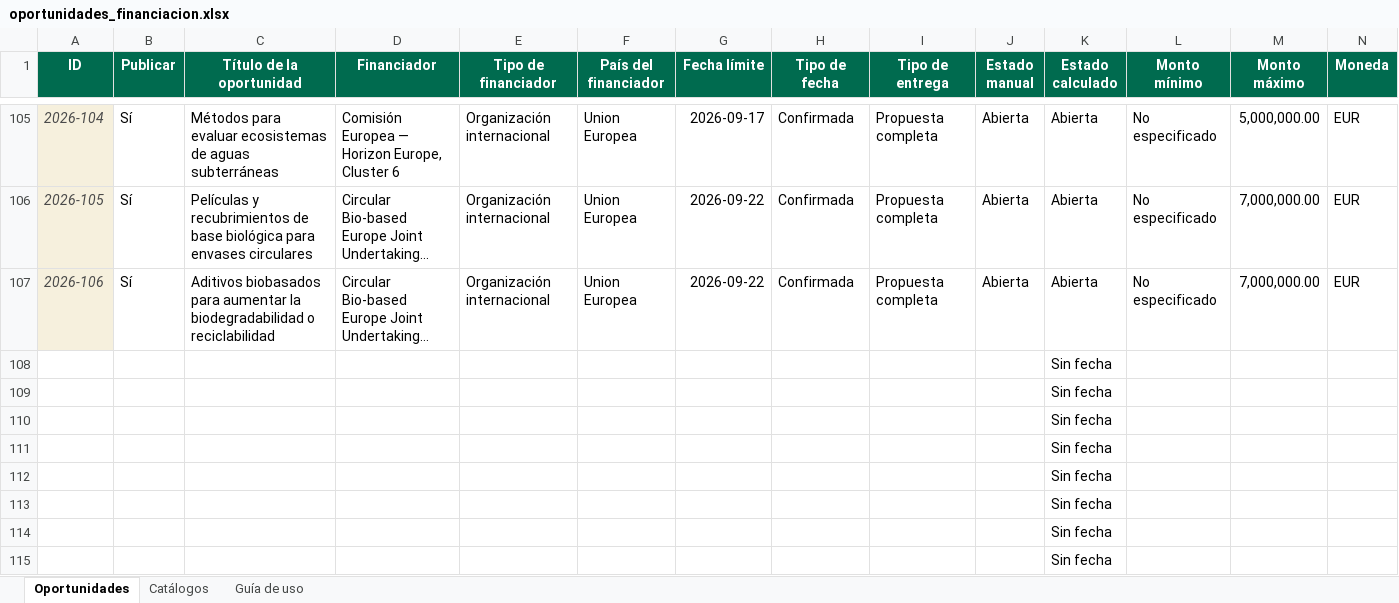
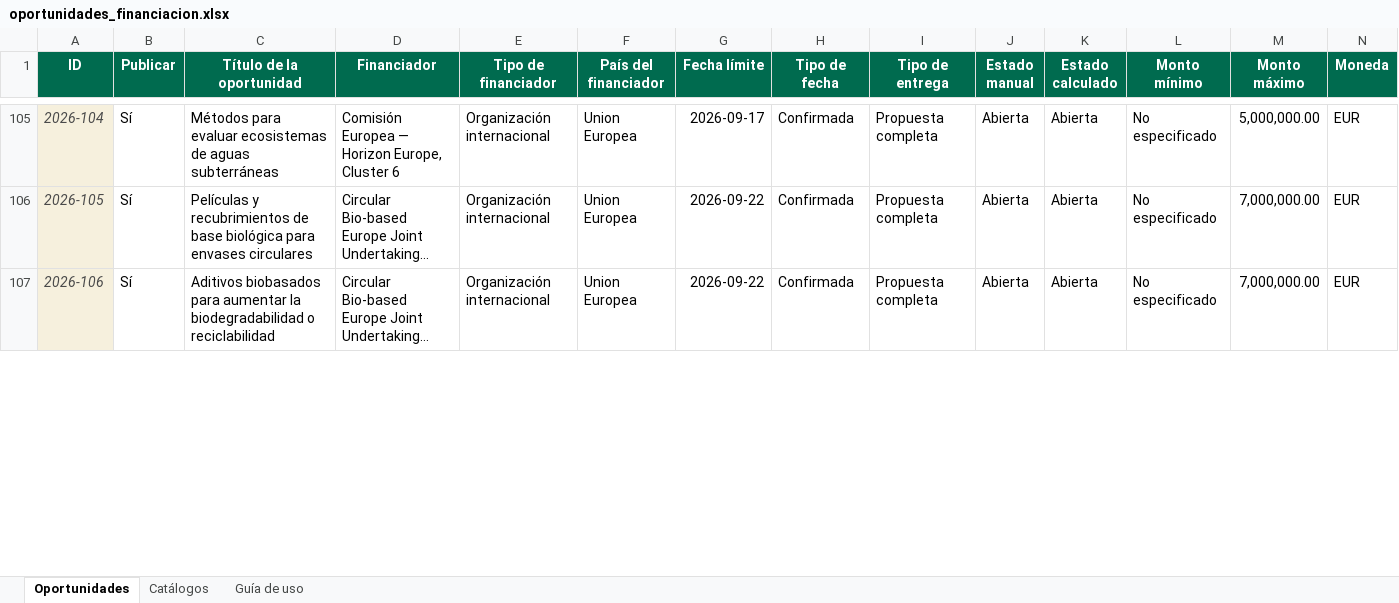
Before and after one commit to wilintec/oportunidades-financiacion-unphu, an Excel workbook: datos/oportunidades_financiacion.xlsx, sheet Oportunidades, drawn as a sheet; only a part is shown, gaps mark what is left out; long unchanged cells end in …; values as stored, in another font and other column widths than the file's, no borders; conditional formats and table styles not drawn; removed rows and columns are numbered as before the commit, all else as after; rows hold the shown columns only; the diff covers the shown part only; the diff names each change by its address in the sheet, - before the commit and + after, or states it on an @@ line.

Commit message:
Add files via upload

```diff
--- a/datos/oportunidades_financiacion.xlsx (sheet Oportunidades)
+++ b/datos/oportunidades_financiacion.xlsx (sheet Oportunidades)
-row 108:  |  |  |  |  |  |  |  |  |  | Sin fecha
-row 109:  |  |  |  |  |  |  |  |  |  | Sin fecha
-row 110:  |  |  |  |  |  |  |  |  |  | Sin fecha
-row 111:  |  |  |  |  |  |  |  |  |  | Sin fecha
-row 112:  |  |  |  |  |  |  |  |  |  | Sin fecha
-row 113:  |  |  |  |  |  |  |  |  |  | Sin fecha
-row 114:  |  |  |  |  |  |  |  |  |  | Sin fecha
-row 115:  |  |  |  |  |  |  |  |  |  | Sin fecha
```
Also changed, not shown: 8 added rows elsewhere in this sheet.
